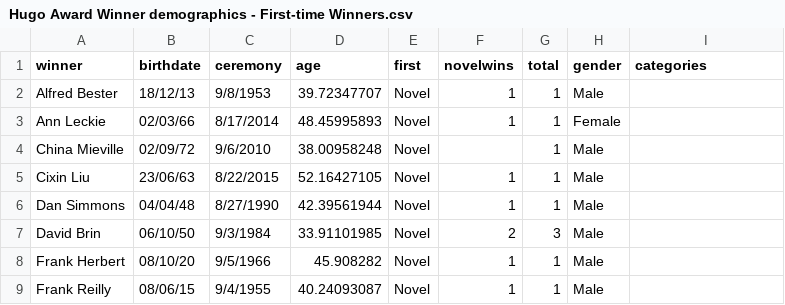
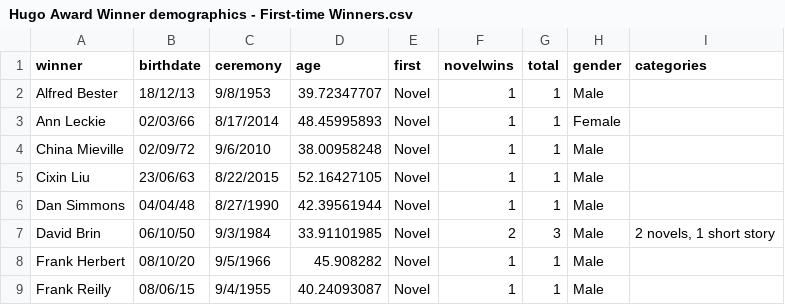
Before and after one commit to elsecweb/d3, a CSV file: Hugo Award Winner demographics - First-time Winners.csv, drawn as a sheet; only a part is shown.

Commit message:
Update Hugo Award Winner demographics - First-time Winners.csv

```diff
--- a/Hugo Award Winner demographics - First-time Winners.csv
+++ b/Hugo Award Winner demographics - First-time Winners.csv
@@ -3,6 +3,6 @@ Alfred Bester,18/12/13,9/8/1953,39.72347707,Novel,1,1,Male,
 Ann Leckie,02/03/66,8/17/2014,48.45995893,Novel,1,1,Female,
-China Mieville,02/09/72,9/6/2010,38.00958248,Novel,,1,Male,
+China Mieville,02/09/72,9/6/2010,38.00958248,Novel,1,1,Male,
 Cixin Liu,23/06/63,8/22/2015,52.16427105,Novel,1,1,Male,
 Dan Simmons,04/04/48,8/27/1990,42.39561944,Novel,1,1,Male,
-David Brin,06/10/50,9/3/1984,33.91101985,Novel,2,3,Male,
+David Brin,06/10/50,9/3/1984,33.91101985,Novel,2,3,Male,"2 novels, 1 short story"
 Frank Herbert,08/10/20,9/5/1966,45.908282,Novel,1,1,Male,
```
